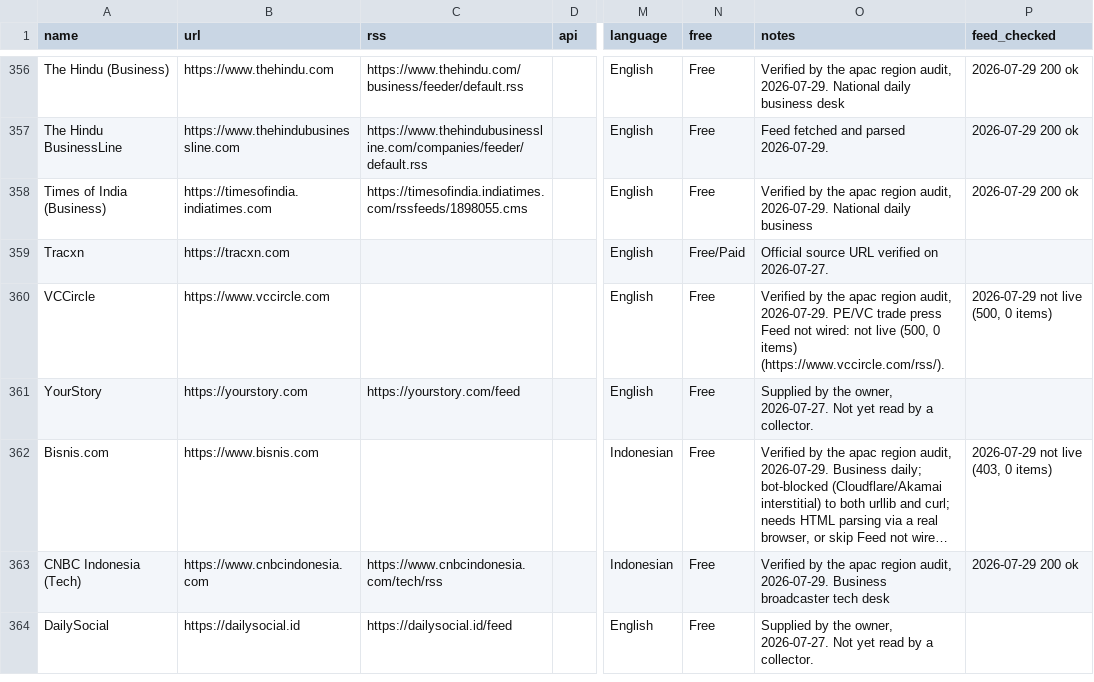
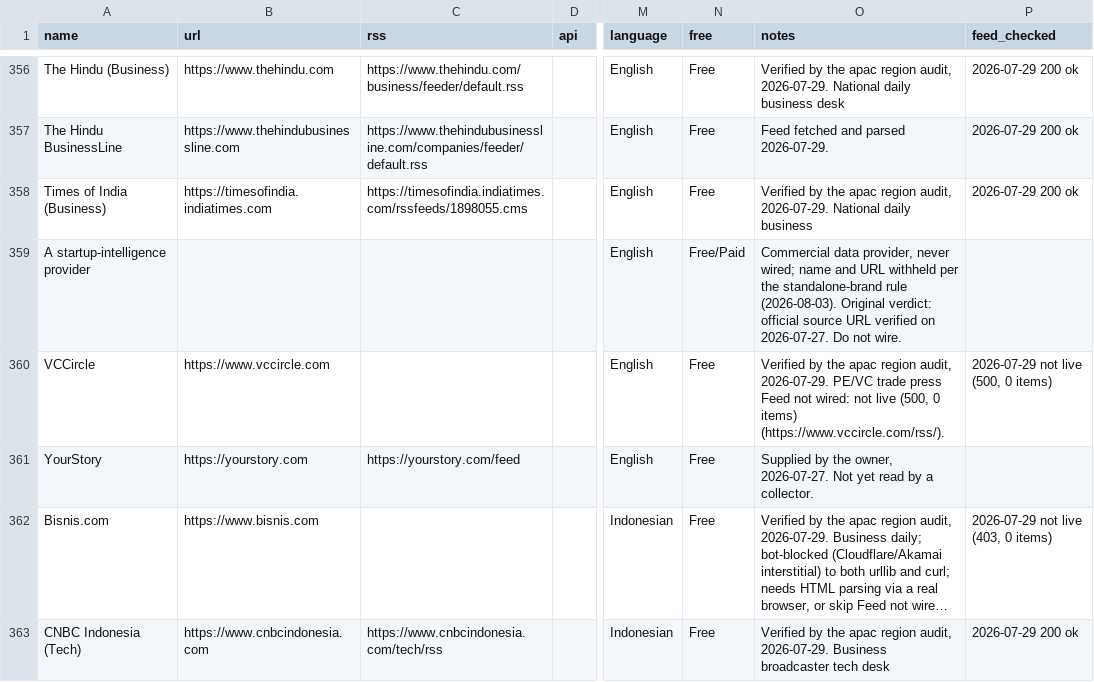
Before and after one commit to dk-forge/talent-intelligence-tracker, a CSV file: data/sources_catalogue.csv, drawn as a sheet; only a part is shown, gaps mark what is left out; the shorter side is filled out with more unchanged rows; long unchanged cells end in …; the diff covers the shown part only; the diff names each change by its address in the sheet, - before the commit and + after, or states it on an @@ line.

```diff
--- a/data/sources_catalogue.csv
+++ b/data/sources_catalogue.csv
-A359 (name): Tracxn
+A359 (name): A startup-intelligence provider
-B359 (url): https://tracxn.com
+B359 (url): (empty)
-O359 (notes): Official source URL verified on 2026-07-27.
+O359 (notes): Commercial data provider, never wired; name and URL withheld per the standalone-brand rule (2026-08-03). Original verdict: official source URL verified on 2026-07-27. Do not wire.
```
Also changed, not shown: 9 edited cells elsewhere in this file, 2 other files.
